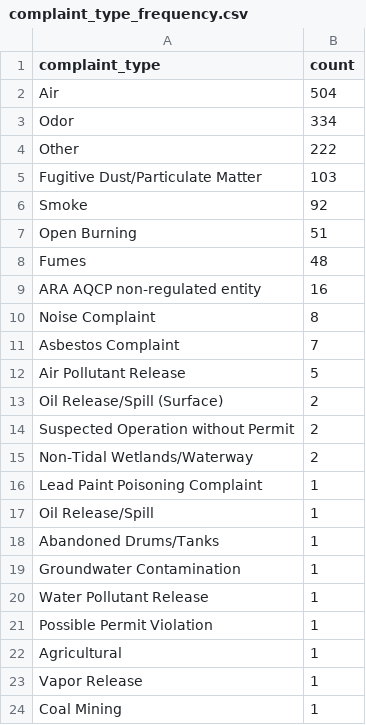
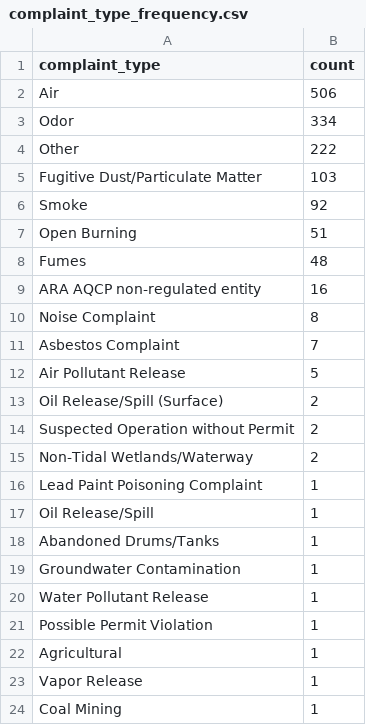
Before and after one commit to shmcminn/live-nicar-pipeline, a CSV file: exported_data/complaint_type_frequency.csv, drawn as a sheet.

```diff
--- a/exported_data/complaint_type_frequency.csv
+++ b/exported_data/complaint_type_frequency.csv
@@ -1,3 +1,3 @@
 complaint_type,count
-Air,504
+Air,506
 Odor,334
```
Also changed, not shown: exported_data/all_complaints.csv, exported_data/county_frequency.csv, 1 other file.
